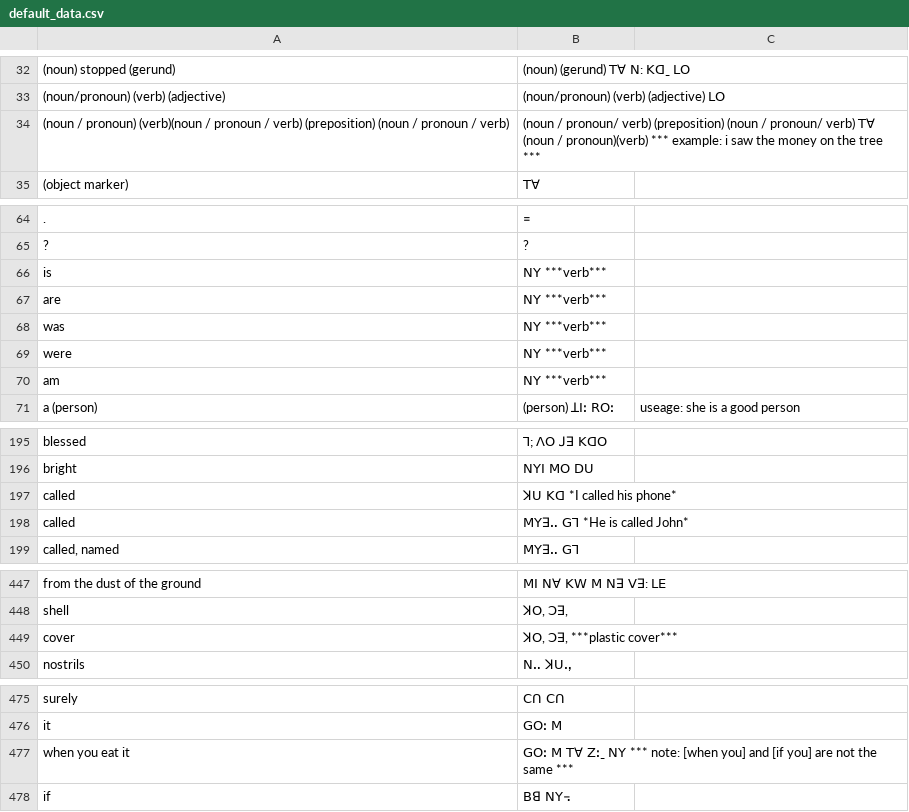
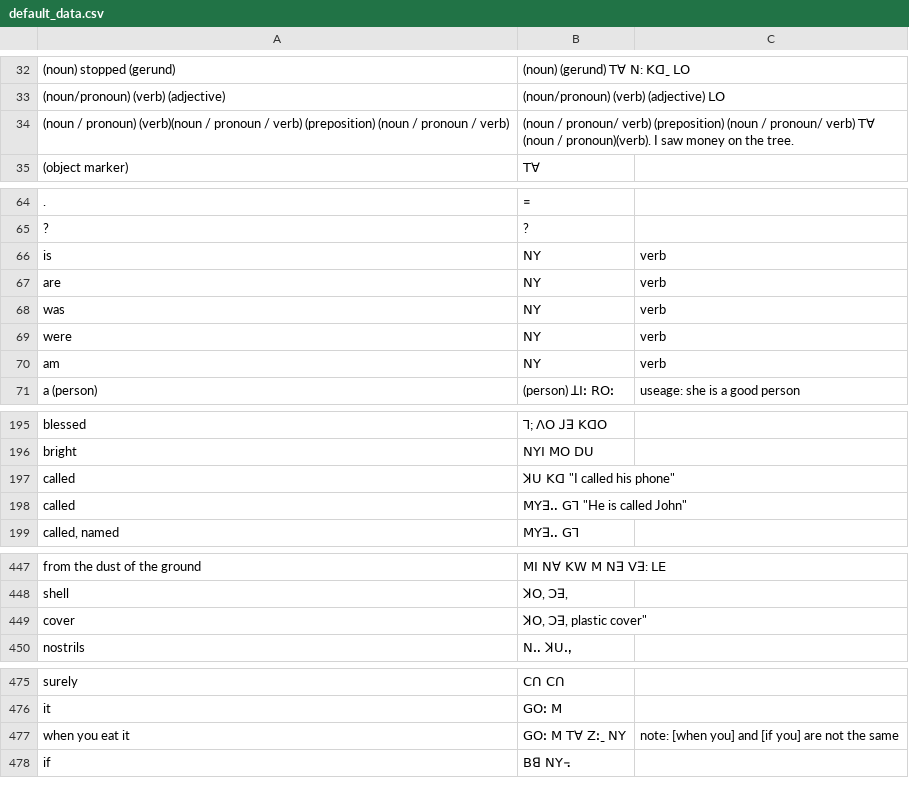
Before and after one commit to Gwasi/lisu-ngo-data, a CSV file: default_data.csv, drawn as a sheet; only a part is shown, gaps mark what is left out; the diff names each change by its address in the sheet, - before the commit and + after, or states it on an @@ line.

Commit message:
Refine examples and usage in default_data.csv
Updated examples and usage notes in default_data.csv.

```diff
--- a/default_data.csv
+++ b/default_data.csv
-B34: …(noun / pronoun)(verb) *** example: i saw the money on the tree ***
+B34: …(noun / pronoun)(verb). I saw money on the tree.
-B66:B70: ꓠꓬ ***verb***
+B66:B70: ꓠꓬ
-C66:C70: (empty)
+C66:C70: verb
-B197: ꓘꓴ ꓗꓷ *I called his phone*
+B197: ꓘꓴ ꓗꓷ "I called his phone"
-B198: ꓟꓬꓱꓺ ꓖꓶ *He is called John*
+B198: ꓟꓬꓱꓺ ꓖꓶ "He is called John"
-B449: ꓘꓳ, ꓛꓱ, ***plastic cover***
+B449: ꓘꓳ, ꓛꓱ, plastic cover"
-B477: ꓖꓳꓽ ꓟ ꓔꓯ ꓜꓽˍ ꓠꓬ *** note: [when you] and [if you] are not the same ***
+B477: ꓖꓳꓽ ꓟ ꓔꓯ ꓜꓽˍ ꓠꓬ
-C477: (empty)
+C477: note: [when you] and [if you] are not the same
```
